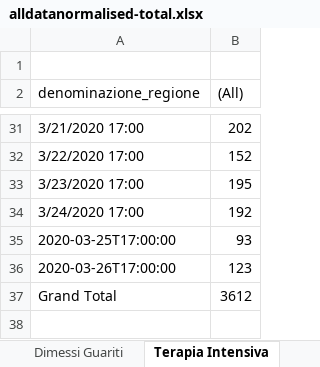
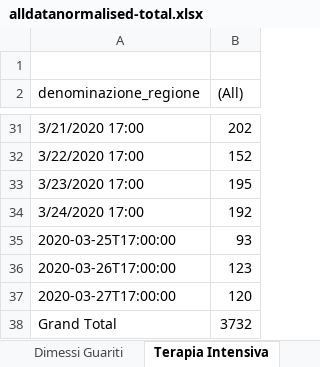
Before and after one commit to gadaxmagicgadax/covid-19, an Excel workbook: alldatanormalised-total.xlsx, sheet Terapia Intensiva, drawn as a sheet; only a part is shown, gaps mark what is left out; values as stored, in another font and other column widths than the file's, no borders; charts and pictures not drawn; addresses are those after the commit; the diff names each change by its address in the sheet, - before the commit and + after, or states it on an @@ line.

```diff
--- a/alldatanormalised-total.xlsx (sheet Terapia Intensiva)
+++ b/alldatanormalised-total.xlsx (sheet Terapia Intensiva)
+row 37: 2020-03-27T17:00:00 | 120
-B38 ((All)): 3612
+B38 ((All)): 3732
```
Also changed, not shown: sheet alldatanormalised, sheet All, sheet Deceduti, sheet Ricoverati, sheet Dimessi Guariti, sheet Isolamento, 1 more sheet, charts or pictures.
